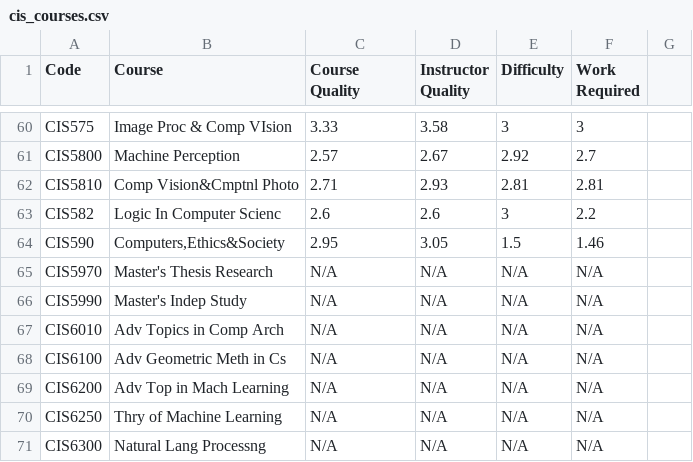
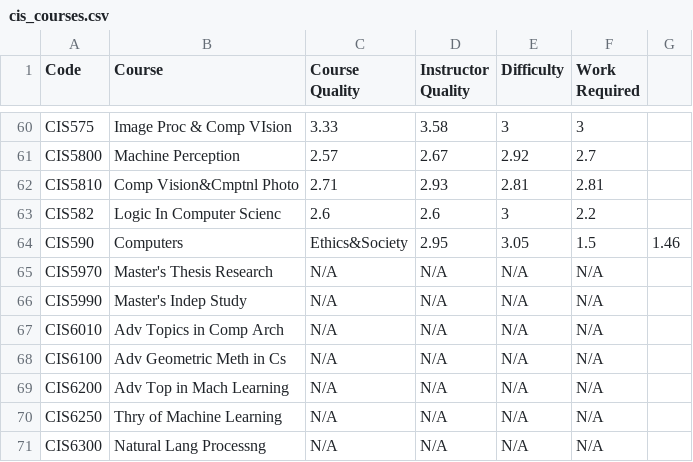
Before and after one commit to cit5940-25sp/cit-5940-final-project-citer, a CSV file: cis_courses.csv, drawn as a sheet; only a part is shown, gaps mark what is left out.

```diff
--- a/cis_courses.csv
+++ b/cis_courses.csv
@@ -63,3 +63,3 @@ CIS5810,Comp Vision&Cmptnl Photo,2.71,2.93,2.81,2.81
 CIS582,Logic In Computer Scienc,2.6,2.6,3,2.2
-CIS590,"Computers,Ethics&Society",2.95,3.05,1.5,1.46
+CIS590,Computers,Ethics&Society,2.95,3.05,1.5,1.46
 CIS5970,Master's Thesis Research,N/A,N/A,N/A,N/A
```
Also changed, not shown: 4 other files.
